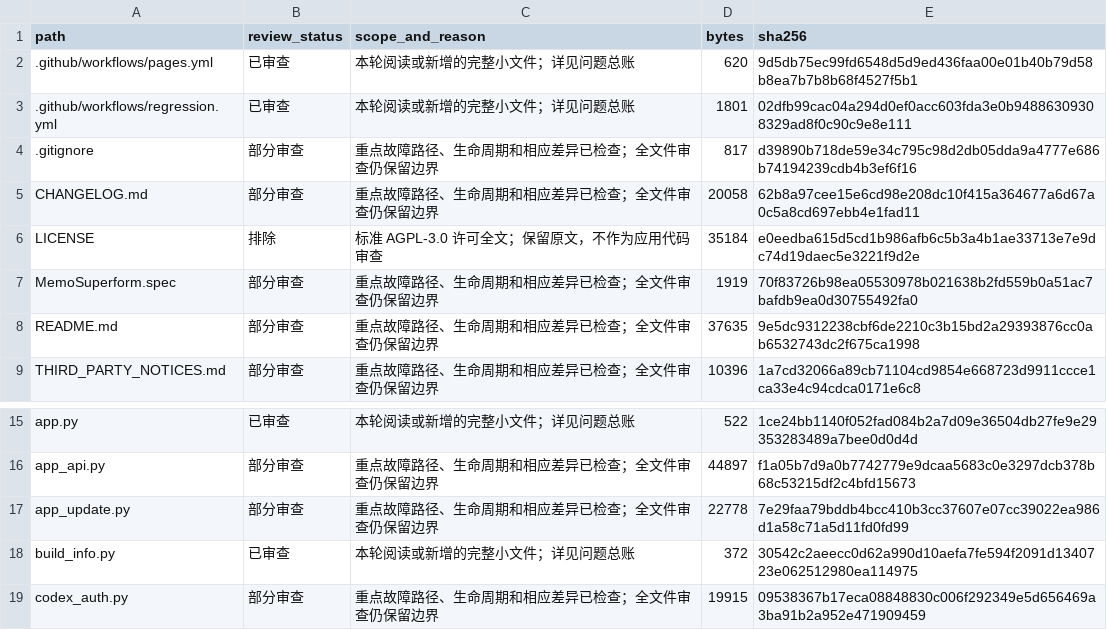
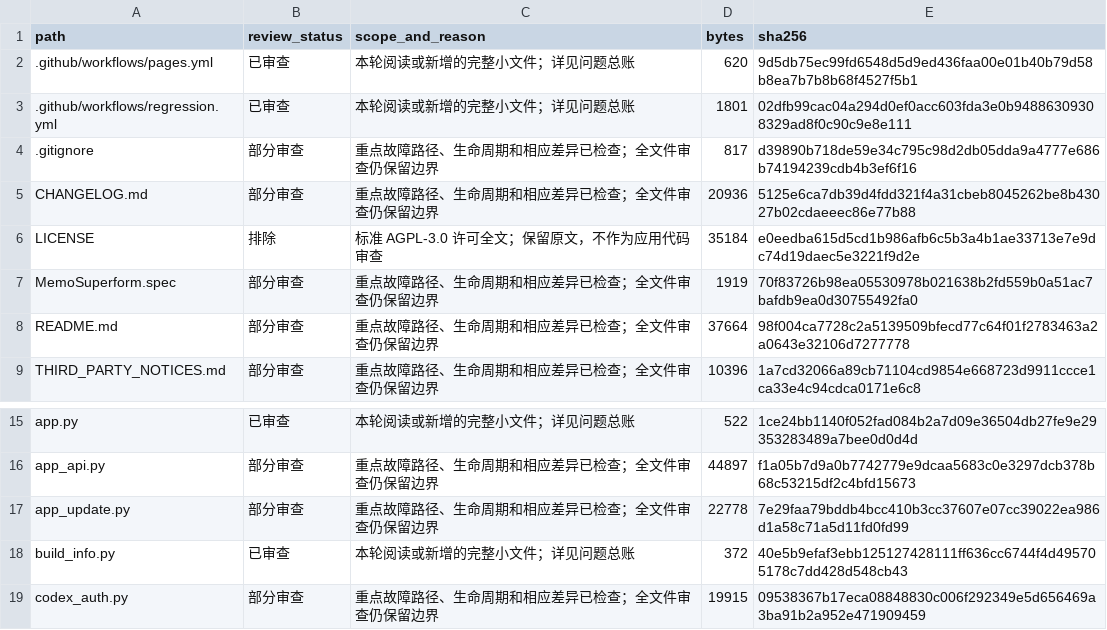
Before and after one commit to Matey-ace/memo-superform, a CSV file: docs/quality-coverage.csv, drawn as a sheet; only a part is shown, gaps mark what is left out.

```diff
--- a/docs/quality-coverage.csv
+++ b/docs/quality-coverage.csv
@@ -4,6 +4,6 @@
 .gitignore,部分审查,重点故障路径、生命周期和相应差异已检查；全文件审查仍保留边界,817,d39890b718de59e34c795c98d2db05dda9a4777e686b74194239cdb4b3ef6f16
-CHANGELOG.md,部分审查,重点故障路径、生命周期和相应差异已检查；全文件审查仍保留边界,20058,62b8a97cee15e6cd98e208dc10f415a364677a6d67a0c5a8cd697ebb4e1fad11
+CHANGELOG.md,部分审查,重点故障路径、生命周期和相应差异已检查；全文件审查仍保留边界,20936,5125e6ca7db39d4fdd321f4a31cbeb8045262be8b43027b02cdaeeec86e77b88
 LICENSE,排除,标准 AGPL-3.0 许可全文；保留原文，不作为应用代码审查,35184,e0eedba615d5cd1b986afb6c5b3a4b1ae33713e7e9dc74d19daec5e3221f9d2e
 MemoSuperform.spec,部分审查,重点故障路径、生命周期和相应差异已检查；全文件审查仍保留边界,1919,70f83726b98ea05530978b021638b2fd559b0a51ac7bafdb9ea0d30755492fa0
-README.md,部分审查,重点故障路径、生命周期和相应差异已检查；全文件审查仍保留边界,37635,9e5dc9312238cbf6de2210c3b15bd2a29393876cc0ab6532743dc2f675ca1998
+README.md,部分审查,重点故障路径、生命周期和相应差异已检查；全文件审查仍保留边界,37664,98f004ca7728c2a5139509bfecd77c64f01f2783463a2a0643e32106d7277778
 THIRD_PARTY_NOTICES.md,部分审查,重点故障路径、生命周期和相应差异已检查；全文件审查仍保留边界,10396,1a7cd32066a89cb71104cd9854e668723d9911ccce1ca33e4c94cdca0171e6c8
@@ -17,3 +17,3 @@ app_api.py,部分审查,重点故障路径、生命周期和相应差异已检
 app_update.py,部分审查,重点故障路径、生命周期和相应差异已检查；全文件审查仍保留边界,22778,7e29faa79bddb4bcc410b3cc37607e07cc39022ea986d1a58c71a5d11fd0fd99
-build_info.py,已审查,本轮阅读或新增的完整小文件；详见问题总账,372,30542c2aeecc0d62a990d10aefa7fe594f2091d1340723e062512980ea114975
+build_info.py,已审查,本轮阅读或新增的完整小文件；详见问题总账,372,40e5b9efaf3ebb125127428111ff636cc6744f4d495705178c7dd428d548cb43
 codex_auth.py,部分审查,重点故障路径、生命周期和相应差异已检查；全文件审查仍保留边界,19915,09538367b17eca08848830c006f292349e5d656469a3ba91b2a952e471909459
```
Also changed, not shown: 3 other files.
